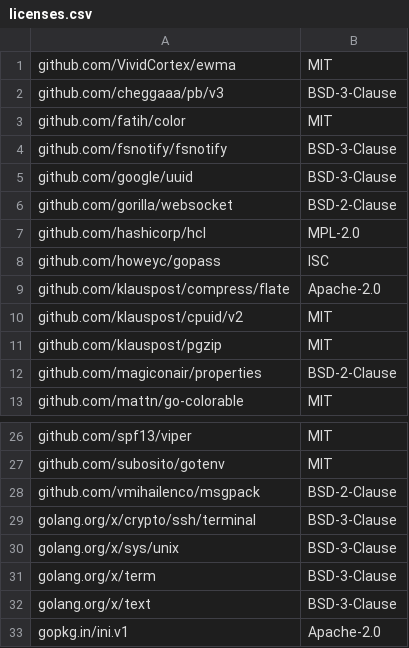
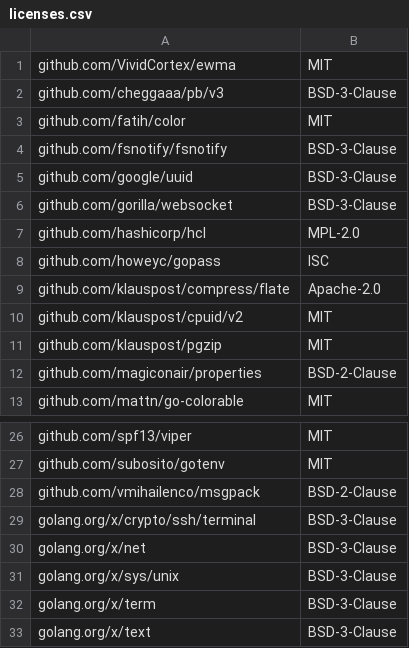
Before and after one commit to mendersoftware/mender-cli, a CSV file: licenses.csv, drawn as a sheet; only a part is shown, gaps mark what is left out; the shorter side is filled out with more unchanged rows.

```diff
--- a/licenses.csv
+++ b/licenses.csv
@@ -5,3 +5,3 @@ github.com/fsnotify/fsnotify,BSD-3-Clause
 github.com/google/uuid,BSD-3-Clause
-github.com/gorilla/websocket,BSD-2-Clause
+github.com/gorilla/websocket,BSD-3-Clause
 github.com/hashicorp/hcl,MPL-2.0
@@ -29,2 +29,3 @@ github.com/vmihailenco/msgpack,BSD-2-Clause
 golang.org/x/crypto/ssh/terminal,BSD-3-Clause
+golang.org/x/net,BSD-3-Clause
 golang.org/x/sys/unix,BSD-3-Clause
```
Also changed, not shown: 2 other files.
